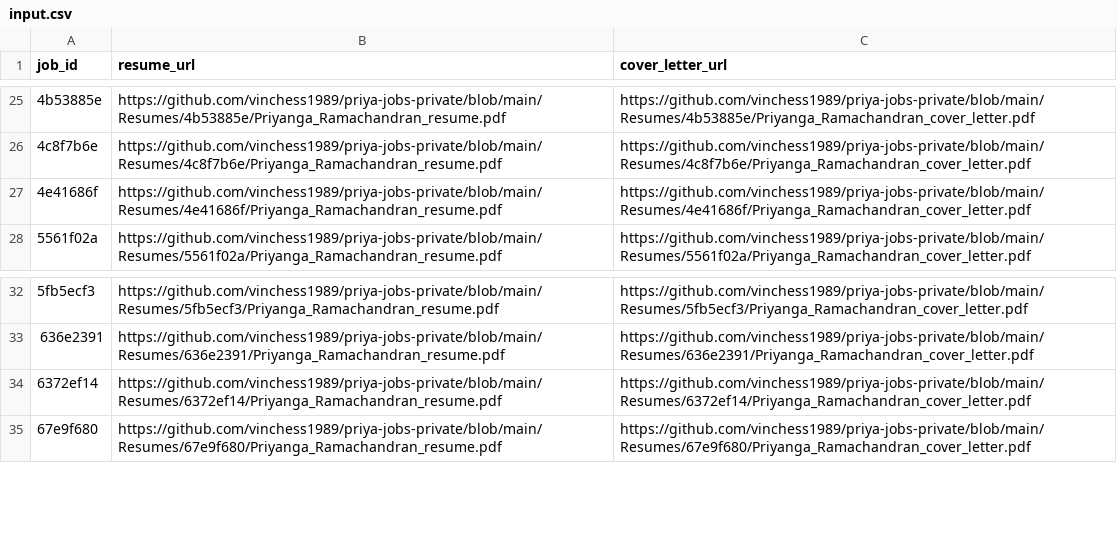
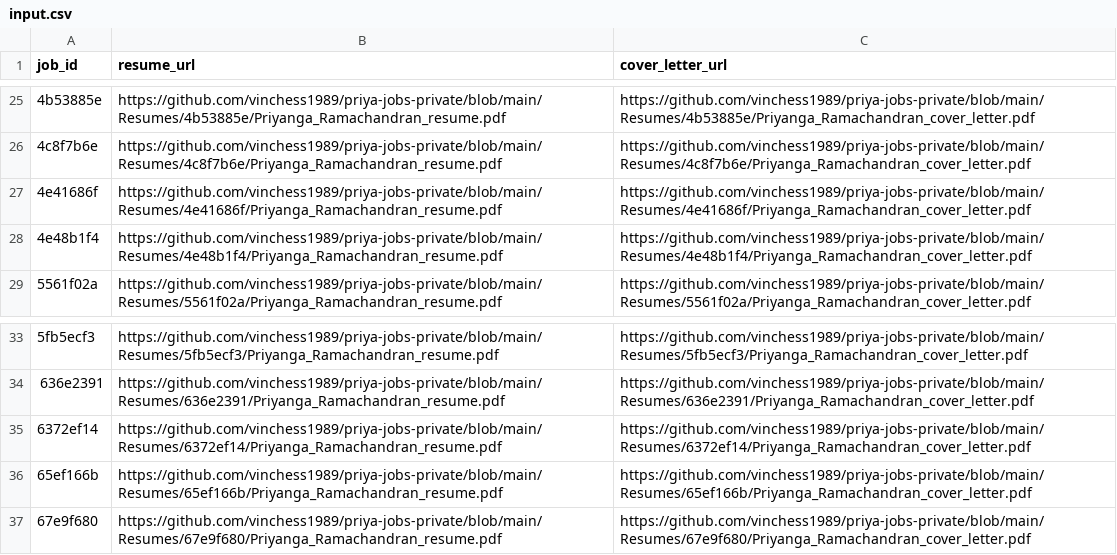
Before and after one commit to vinchess1989/priya-jobs-dashboard, a CSV file: input.csv, drawn as a sheet; only a part is shown, gaps mark what is left out.

```diff
--- a/input.csv
+++ b/input.csv
@@ -27,2 +27,3 @@ job_id,resume_url,cover_letter_url
 4e41686f,https://github.com/vinchess1989/priya-jobs-private/blob/main/Resumes/4e41686f/Priyanga_Ramachandran_resume.pdf,https://github.com/vinchess1989/priya-jobs-private/blob/main/Resumes/4e41686f/Priyanga_Ramachandran_cover_letter.pdf
+4e48b1f4,https://github.com/vinchess1989/priya-jobs-private/blob/main/Resumes/4e48b1f4/Priyanga_Ramachandran_resume.pdf,https://github.com/vinchess1989/priya-jobs-private/blob/main/Resumes/4e48b1f4/Priyanga_Ramachandran_cover_letter.pdf
 5561f02a,https://github.com/vinchess1989/priya-jobs-private/blob/main/Resumes/5561f02a/Priyanga_Ramachandran_resume.pdf,https://github.com/vinchess1989/priya-jobs-private/blob/main/Resumes/5561f02a/Priyanga_Ramachandran_cover_letter.pdf
@@ -34,2 +35,3 @@ job_id,resume_url,cover_letter_url
 6372ef14,https://github.com/vinchess1989/priya-jobs-private/blob/main/Resumes/6372ef14/Priyanga_Ramachandran_resume.pdf,https://github.com/vinchess1989/priya-jobs-private/blob/main/Resumes/6372ef14/Priyanga_Ramachandran_cover_letter.pdf
+65ef166b,https://github.com/vinchess1989/priya-jobs-private/blob/main/Resumes/65ef166b/Priyanga_Ramachandran_resume.pdf,https://github.com/vinchess1989/priya-jobs-private/blob/main/Resumes/65ef166b/Priyanga_Ramachandran_cover_letter.pdf
 67e9f680,https://github.com/vinchess1989/priya-jobs-private/blob/main/Resumes/67e9f680/Priyanga_Ramachandran_resume.pdf,https://github.com/vinchess1989/priya-jobs-private/blob/main/Resumes/67e9f680/Priyanga_Ramachandran_cover_letter.pdf
```
